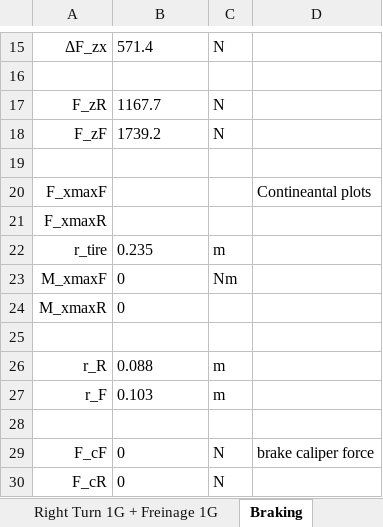
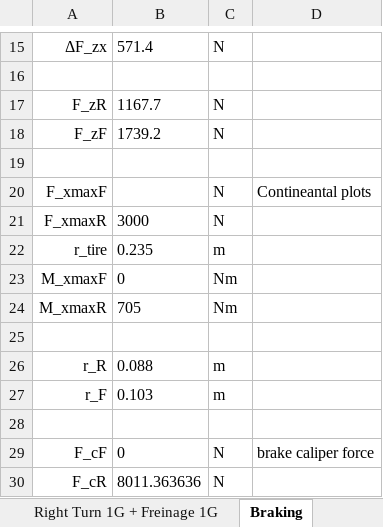
Before and after one commit to EOSCogniton/STUF-2020, an Excel workbook: SU_Suspension/13_Cas_de_charges/Cas de charges Invictus.xlsx, sheet Braking, drawn as a sheet; only a part is shown, gaps mark what is left out; values as stored, in another font and other column widths than the file's, no borders; the diff names each change by its address in the sheet, - before the commit and + after, or states it on an @@ line.

```diff
--- a/SU_Suspension/13_Cas_de_charges/Cas de charges Invictus.xlsx (sheet Braking)
+++ b/SU_Suspension/13_Cas_de_charges/Cas de charges Invictus.xlsx (sheet Braking)
-C20:C21: (empty)
+C20:C21: N
-B21: (empty)
+B21: 3000
-B24: 0
+B24: 705
-C24: (empty)
+C24: Nm
-B30: 0
+B30: 8011.363636
```
Also changed, not shown: charts or pictures, 14 other files.
